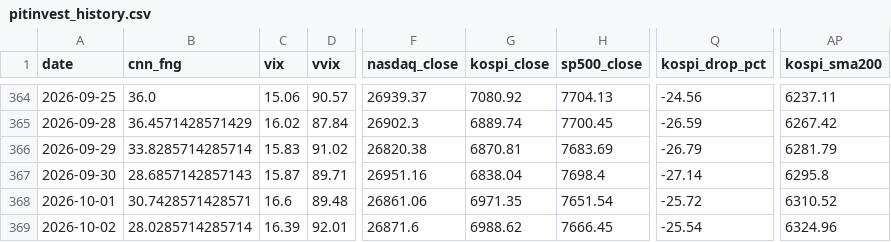
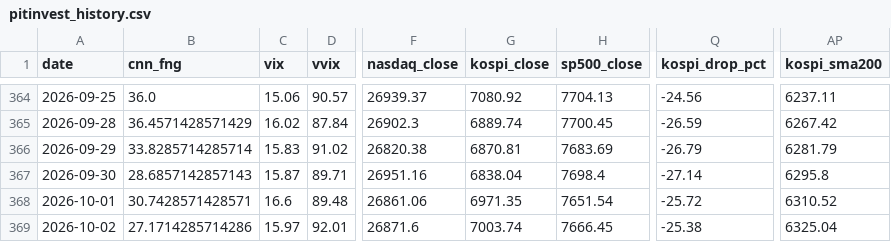
Before and after one commit to komubal-del/pitinvest-bot, a CSV file: pitinvest_history.csv, drawn as a sheet; only a part is shown, gaps mark what is left out; the diff names each change by its address in the sheet, - before the commit and + after, or states it on an @@ line.

```diff
--- a/pitinvest_history.csv
+++ b/pitinvest_history.csv
-B369 (cnn_fng): 28.0285714285714
+B369 (cnn_fng): 27.1714285714286
-C369 (vix): 16.39
+C369 (vix): 15.97
-G369 (kospi_close): 6988.62
+G369 (kospi_close): 7003.74
-Q369 (kospi_drop_pct): -25.54
+Q369 (kospi_drop_pct): -25.38
-AP369 (kospi_sma200): 6324.96
+AP369 (kospi_sma200): 6325.04
```
Also changed, not shown: 2 other files.
